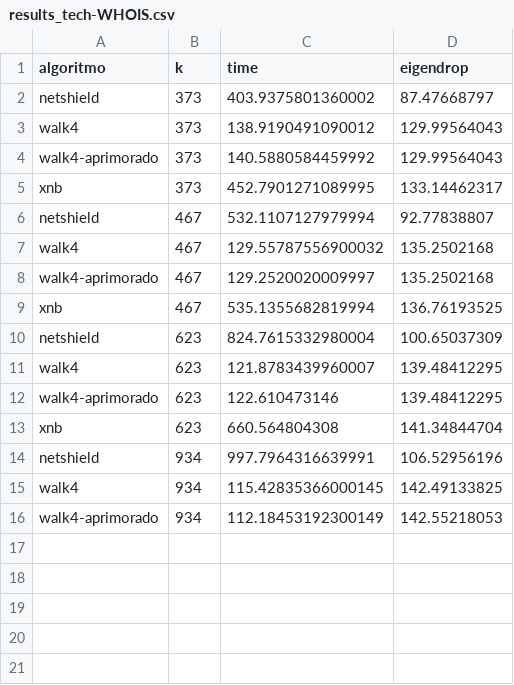
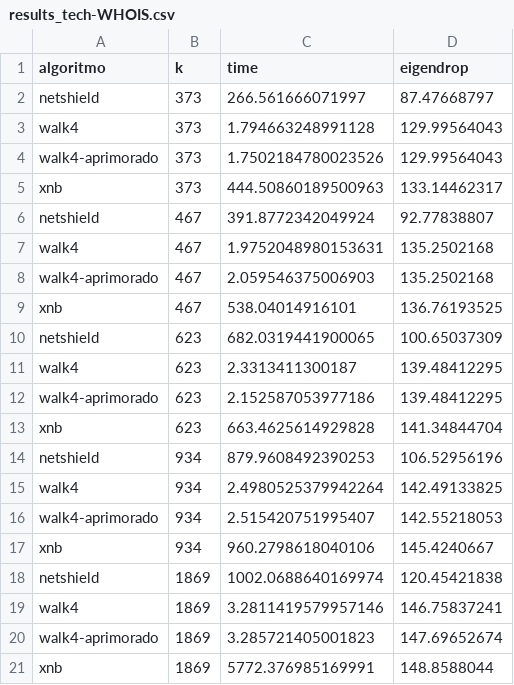
Before and after one commit to richardheise/TCC, a CSV file: 3-Codigo/saida/results_tech-WHOIS.csv, drawn as a sheet.

```diff
--- a/3-Codigo/saida/results_tech-WHOIS.csv
+++ b/3-Codigo/saida/results_tech-WHOIS.csv
@@ -1,16 +1,21 @@
 algoritmo,k,time,eigendrop
-netshield,373,403.9375801360002,87.47668797
-walk4,373,138.9190491090012,129.99564043
-walk4-aprimorado,373,140.5880584459992,129.99564043
-xnb,373,452.7901271089995,133.14462317
-netshield,467,532.1107127979994,92.77838807
-walk4,467,129.55787556900032,135.2502168
-walk4-aprimorado,467,129.2520020009997,135.2502168
-xnb,467,535.1355682819994,136.76193525
-netshield,623,824.7615332980004,100.65037309
-walk4,623,121.8783439960007,139.48412295
-walk4-aprimorado,623,122.610473146,139.48412295
-xnb,623,660.564804308,141.34844704
-netshield,934,997.7964316639991,106.52956196
-walk4,934,115.42835366000145,142.49133825
-walk4-aprimorado,934,112.18453192300149,142.55218053
+netshield,373,266.561666071997,87.47668797
+walk4,373,1.794663248991128,129.99564043
+walk4-aprimorado,373,1.7502184780023526,129.99564043
+xnb,373,444.50860189500963,133.14462317
+netshield,467,391.8772342049924,92.77838807
+walk4,467,1.9752048980153631,135.2502168
+walk4-aprimorado,467,2.059546375006903,135.2502168
+xnb,467,538.04014916101,136.76193525
+netshield,623,682.0319441900065,100.65037309
+walk4,623,2.3313411300187,139.48412295
+walk4-aprimorado,623,2.152587053977186,139.48412295
+xnb,623,663.4625614929828,141.34844704
+netshield,934,879.9608492390253,106.52956196
+walk4,934,2.4980525379942264,142.49133825
+walk4-aprimorado,934,2.515420751995407,142.55218053
+xnb,934,960.2798618040106,145.4240667
+netshield,1869,1002.0688640169974,120.45421838
+walk4,1869,3.2811419579957146,146.75837241
+walk4-aprimorado,1869,3.285721405001823,147.69652674
+xnb,1869,5772.376985169991,148.8588044
```
Also changed, not shown: 3-Codigo/saida/results_gen_graph.csv, 3-Codigo/saida/results_gen_tree.csv, 18 other files.
